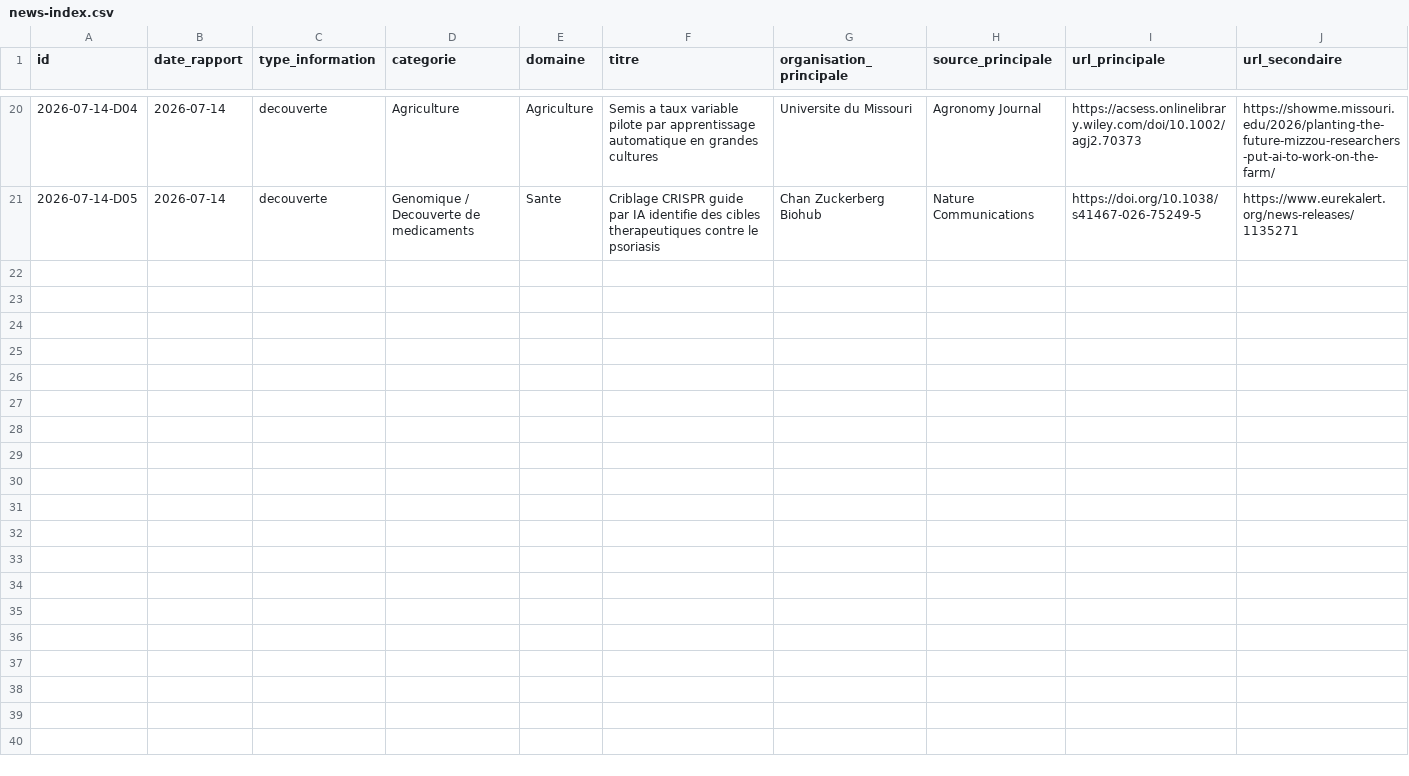
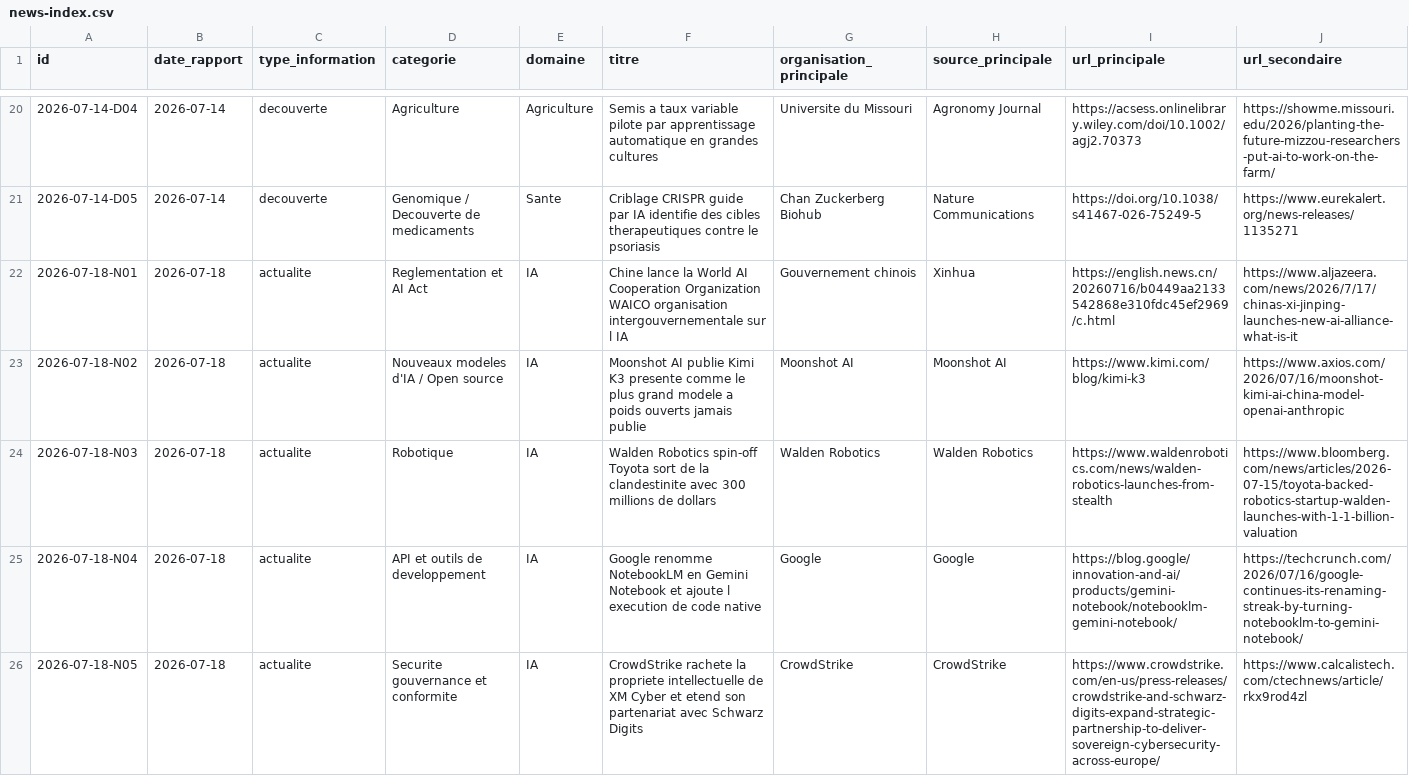
Before and after one commit to perillatjerome/ai-intelligence-watch, a CSV file: data/news-index.csv, drawn as a sheet; only a part is shown, gaps mark what is left out; rows hold the shown columns only; the diff covers the shown part only; the diff names each change by its address in the sheet, - before the commit and + after, or states it on an @@ line.

```diff
--- a/data/news-index.csv
+++ b/data/news-index.csv
+row 22: 2026-07-18-N01 | 2026-07-18 | actualite | Reglementation et AI Act | IA | Chine lance la World AI Cooperation Organization WAICO organisation intergouvernementale sur l IA | Gouvernement chinois | Xinhua | https://english.news.cn/20260716/b0449aa2133542868e310fdc45ef2969/c.html | https://www.aljazeera.com/news/2026/7/17/chinas-xi-jinping-launches-new-ai-alliance-what-is-it
+row 23: 2026-07-18-N02 | 2026-07-18 | actualite | Nouveaux modeles d'IA / Open source | IA | Moonshot AI publie Kimi K3 presente comme le plus grand modele a poids ouverts jamais publie | Moonshot AI | Moonshot AI | https://www.kimi.com/blog/kimi-k3 | https://www.axios.com/2026/07/16/moonshot-kimi-ai-china-model-openai-anthropic
+row 24: 2026-07-18-N03 | 2026-07-18 | actualite | Robotique | IA | Walden Robotics spin-off Toyota sort de la clandestinite avec 300 millions de dollars | Walden Robotics | Walden Robotics | https://www.waldenrobotics.com/news/walden-robotics-launches-from-stealth | https://www.bloomberg.com/news/articles/2026-07-15/toyota-backed-robotics-startup-walden-launches-with-1-1-billion-valuation
+row 25: 2026-07-18-N04 | 2026-07-18 | actualite | API et outils de developpement | IA | Google renomme NotebookLM en Gemini Notebook et ajoute l execution de code native | Google | Google | https://blog.google/innovation-and-ai/products/gemini-notebook/notebooklm-gemini-notebook/ | https://techcrunch.com/2026/07/16/google-continues-its-renaming-streak-by-turning-notebooklm-to-gemini-notebook/
+row 26: 2026-07-18-N05 | 2026-07-18 | actualite | Securite gouvernance et conformite | IA | CrowdStrike rachete la propriete intellectuelle de XM Cyber et etend son partenariat avec Schwarz Digits | CrowdStrike | CrowdStrike | https://www.crowdstrike.com/en-us/press-releases/crowdstrike-and-schwarz-digits-expand-strategic-partnership-to-deliver-sovereign-cybersecurity-across-europe/ | https://www.calcalistech.com/ctechnews/article/rkx9rod4zl
```
Also changed, not shown: 5 added rows elsewhere in this file, data/topic-index.csv, 1 other file.
